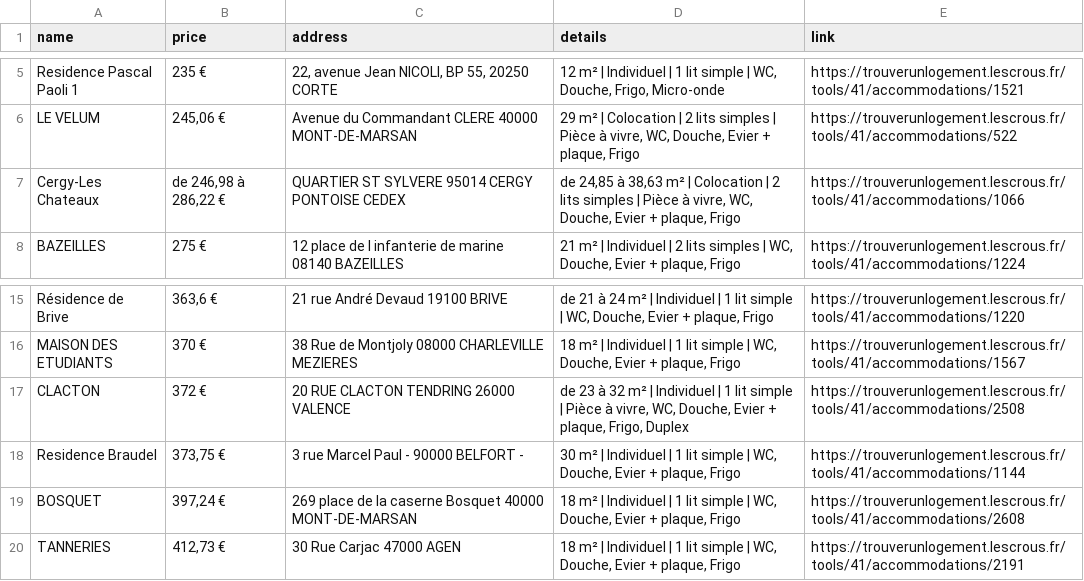
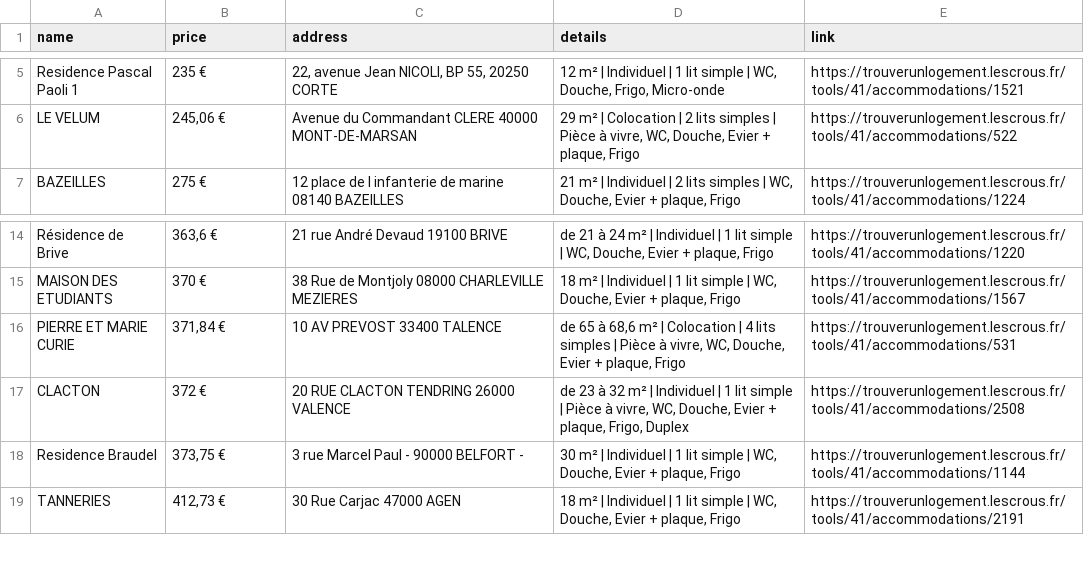
Before and after one commit to jabrane-me/crous-bot-notifier, a CSV file: available_residences.csv, drawn as a sheet; only a part is shown, gaps mark what is left out; removed rows and columns are numbered as before the commit, all else as after; the diff names each change by its address in the sheet, - before the commit and + after, or states it on an @@ line.

```diff
--- a/available_residences.csv
+++ b/available_residences.csv
-row 7: Cergy-Les Chateaux | de 246,98 à 286,22 € | QUARTIER ST SYLVERE 95014 CERGY PONTOISE CEDEX | de 24,85 à 38,63 m² | Colocation | 2 lits simples | Pièce à vivre, WC, Douche, Evier + plaque, Frigo | https://trouverunlogement.lescrous.fr/tools/41/accommodations/1066
+row 16: PIERRE ET MARIE CURIE | 371,84 € | 10 AV PREVOST 33400 TALENCE | de 65 à 68,6 m² | Colocation | 4 lits simples | Pièce à vivre, WC, Douche, Evier + plaque, Frigo | https://trouverunlogement.lescrous.fr/tools/41/accommodations/531
-row 19: BOSQUET | 397,24 € | 269 place de la caserne Bosquet 40000 MONT-DE-MARSAN | 18 m² | Individuel | 1 lit simple | WC, Douche, Evier + plaque, Frigo | https://trouverunlogement.lescrous.fr/tools/41/accommodations/2608
```
Also changed, not shown: removed_residences.log.csv, 1 other file.
